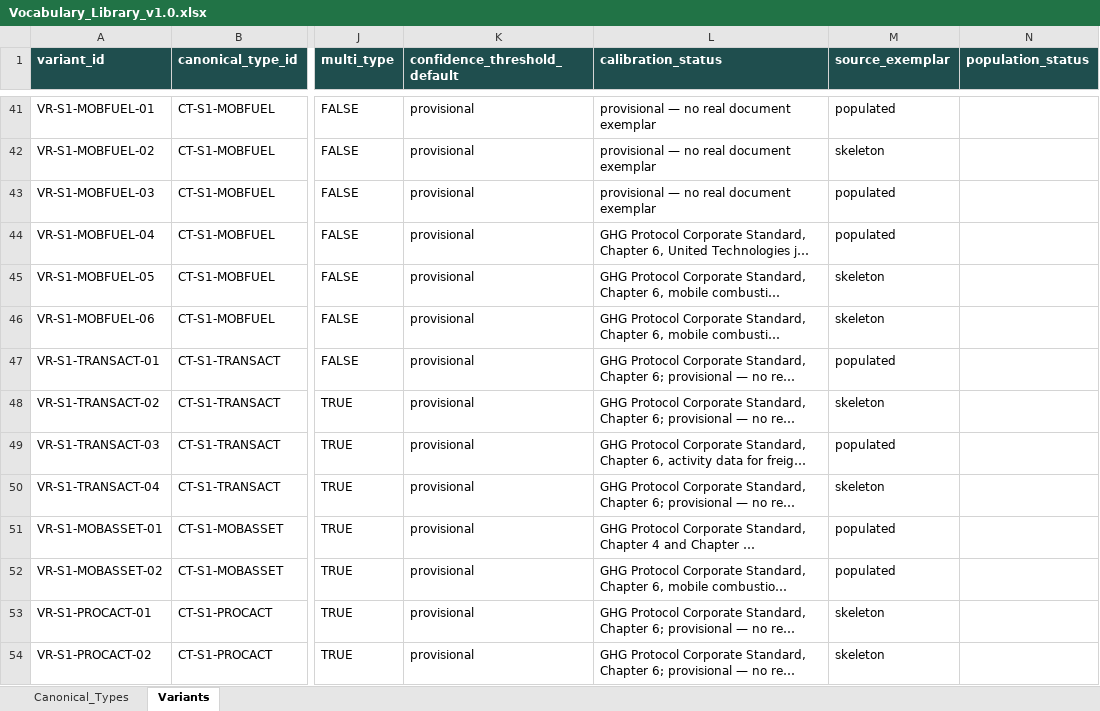
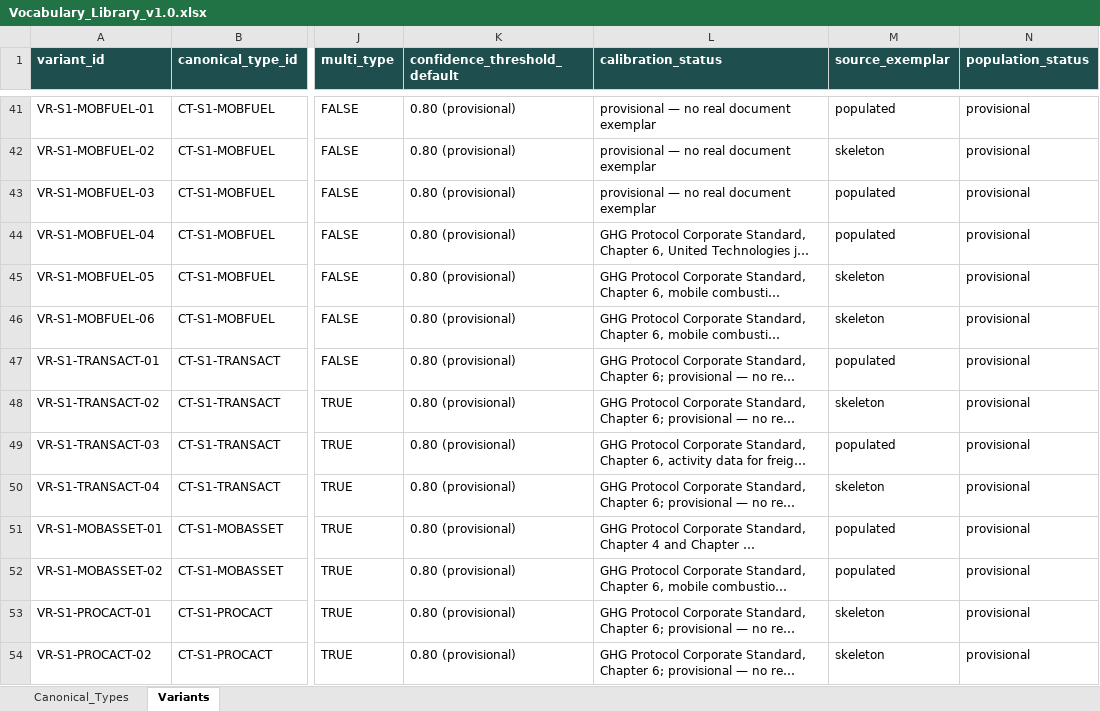
Before and after one commit to Sustentra-INC/sustentra-platform, an Excel workbook: reference-data/vocab library/Vocabulary_Library_v1.0.xlsx, sheet Variants, drawn as a sheet; only a part is shown, gaps mark what is left out; long unchanged cells end in …; values as stored, in another font and other column widths than the file's, no borders; the diff covers the shown part only; the diff names each change by its address in the sheet, - before the commit and + after, or states it on an @@ line.

```diff
--- a/reference-data/vocab library/Vocabulary_Library_v1.0.xlsx (sheet Variants)
+++ b/reference-data/vocab library/Vocabulary_Library_v1.0.xlsx (sheet Variants)
-K41:K54 (confidence_threshold_default): provisional
+K41:K54 (confidence_threshold_default): 0.80 (provisional)
-N41:N54 (population_status): (empty)
+N41:N54 (population_status): provisional
```
Also changed, not shown: 162 edited cells elsewhere in this sheet, 2 other files.
